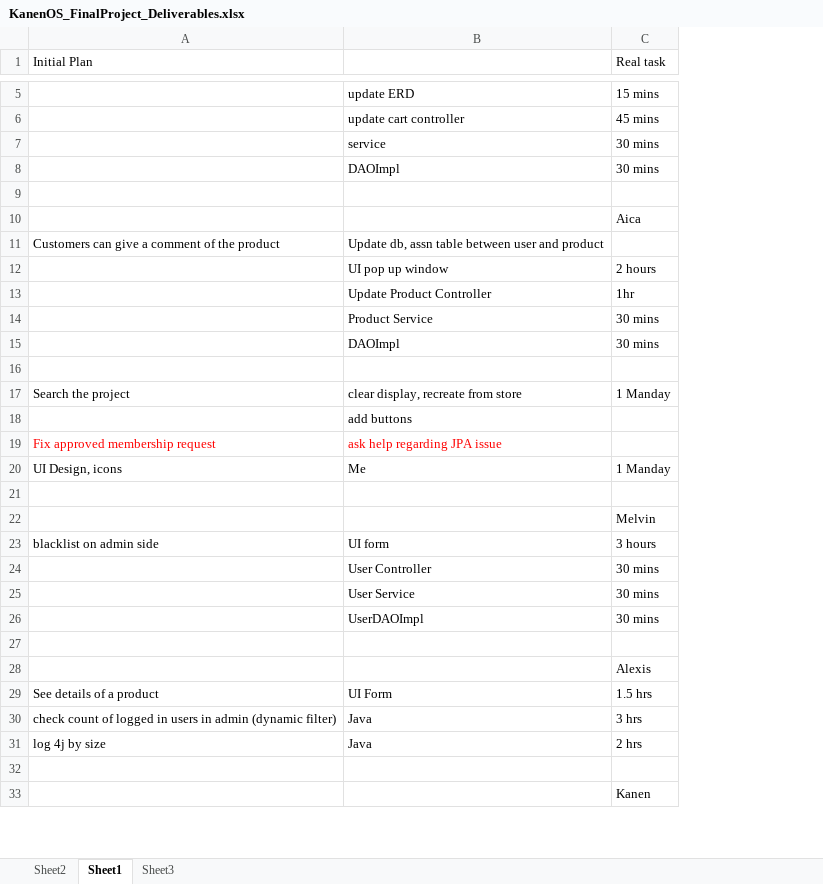
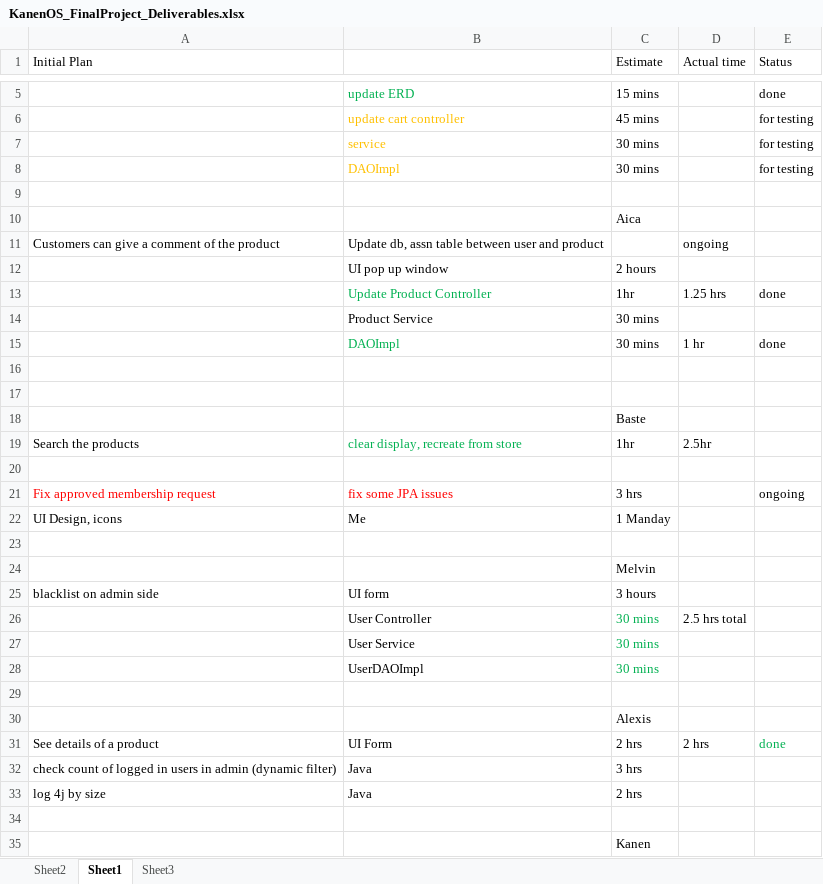
Before and after one commit to MNLBC/Group3Projects, an Excel workbook: W6 Project/KanenOS_FinalProject_Deliverables.xlsx, sheet Sheet1, drawn as a sheet; only a part is shown, gaps mark what is left out; values as stored, in another font and other column widths than the file's, no borders; addresses are those after the commit; the diff covers the shown part only; the diff names each change by its address in the sheet, - before the commit and + after, or states it on an @@ line.

Commit message:
update tasks status

```diff
--- a/W6 Project/KanenOS_FinalProject_Deliverables.xlsx (sheet Sheet1)
+++ b/W6 Project/KanenOS_FinalProject_Deliverables.xlsx (sheet Sheet1)
+column D (Actual time), rows 11-15: ongoing |  | 1.25 hrs |  | 1 hr; rows 26-31: 2.5 hrs total |  |  |  |  | 2 hrs
+column E (Status), rows 5-15: done | for testing | for testing | for testing |  |  |  |  | done |  | done; rows 21-31: ongoing |  |  |  |  |  |  |  |  |  | done
-C1: Real task
+C1: Estimate
-B5 text colour: black
+B5 text colour: #00B050
-B6:B8 text colour: black
+B6:B8 text colour: #FFC000
-B13 text colour: black
+B13 text colour: #00B050
-B15 text colour: black
+B15 text colour: #00B050
-row 17: Search the project | clear display, recreate from store | 1 Manday
+row 17: (empty)
+row 18:  |  | Baste
+row 19: Search the products | clear display, recreate from store | 1hr | 2.5hr
-B20: add buttons
+B20: (empty)
-B21: ask help regarding JPA issue
+B21: fix some JPA issues
-C21 (Estimate): (empty)
+C21 (Estimate): 3 hrs
-C26:C28 text colour: black
+C26:C28 text colour: #00B050
-C31 (Estimate): 1.5 hrs
+C31 (Estimate): 2 hrs
```
Also changed, not shown: 4 added rows, 1 removed row, 1 edited cell and cell formats elsewhere in this sheet.
